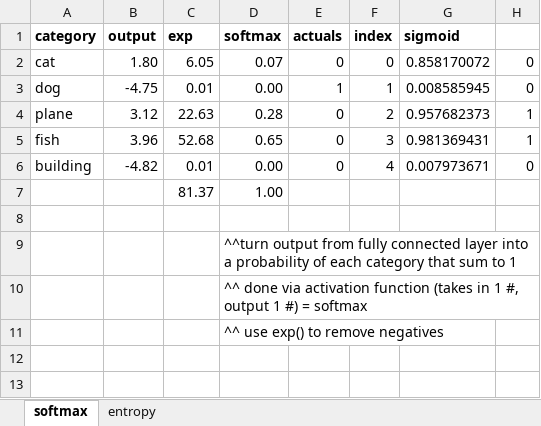
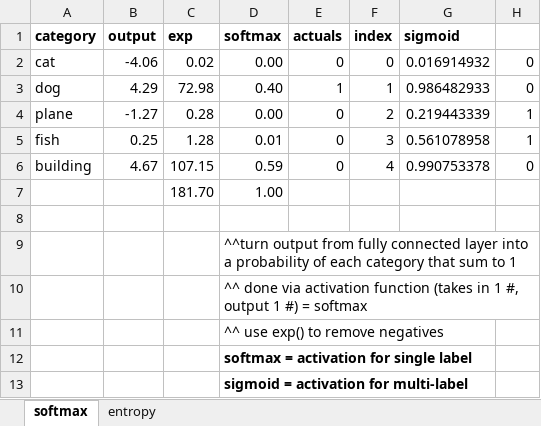
Before and after one commit to newns92/fastai, an Excel workbook: 2018/lesson3/entropy_example.xlsx, sheet softmax, drawn as a sheet; values as stored, in another font and other column widths than the file's, no borders; the diff names each change by its address in the sheet, - before the commit and + after, or states it on an @@ line.

```diff
--- a/2018/lesson3/entropy_example.xlsx (sheet softmax)
+++ b/2018/lesson3/entropy_example.xlsx (sheet softmax)
-B2 (output): 1.80
+B2 (output): -4.06
-C2 (exp): 6.05
+C2 (exp): 0.02
-D2 (softmax): 0.07
+D2 (softmax): 0.00
-G2 (sigmoid): 0.858170072
+G2 (sigmoid): 0.016914932
-B3 (output): -4.75
+B3 (output): 4.29
-C3 (exp): 0.01
+C3 (exp): 72.98
-D3 (softmax): 0.00
+D3 (softmax): 0.40
-G3 (sigmoid): 0.008585945
+G3 (sigmoid): 0.986482933
-B4 (output): 3.12
+B4 (output): -1.27
-C4 (exp): 22.63
+C4 (exp): 0.28
-D4 (softmax): 0.28
+D4 (softmax): 0.00
-G4 (sigmoid): 0.957682373
+G4 (sigmoid): 0.219443339
-B5 (output): 3.96
+B5 (output): 0.25
-C5 (exp): 52.68
+C5 (exp): 1.28
-D5 (softmax): 0.65
+D5 (softmax): 0.01
-G5 (sigmoid): 0.981369431
+G5 (sigmoid): 0.561078958
-B6 (output): -4.82
+B6 (output): 4.67
-C6 (exp): 0.01
+C6 (exp): 107.15
-D6 (softmax): 0.00
+D6 (softmax): 0.59
-G6 (sigmoid): 0.007973671
+G6 (sigmoid): 0.990753378
-C7 (exp): 81.37
+C7 (exp): 181.70
+row 12:  |  |  | softmax = activation for single label
+row 13:  |  |  | sigmoid = activation for multi-label
```
Also changed, not shown: 2 other files.
